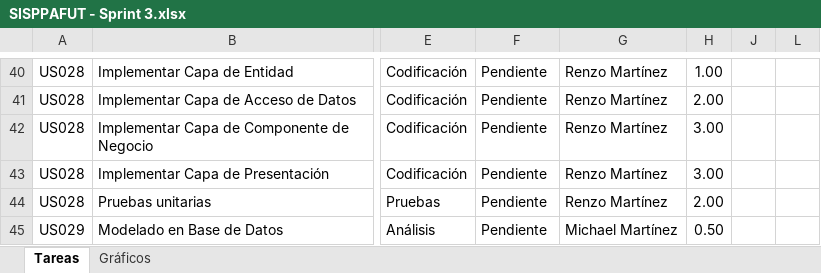
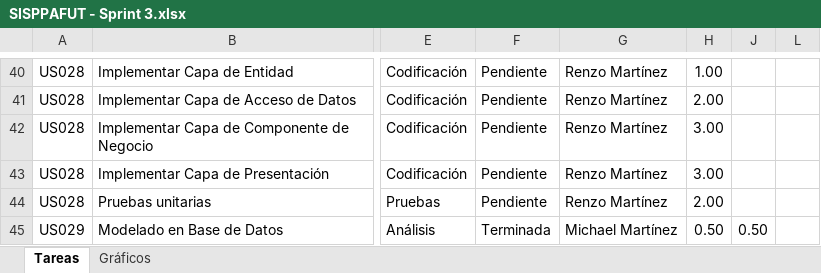
Before and after one commit to lokocharry/sisppafut, an Excel workbook: Documentos/SISPPAFUT - Sprint 3.xlsx, sheet Tareas, drawn as a sheet; only a part is shown, gaps mark what is left out; values as stored, in another font and other column widths than the file's, no borders; conditional formats not drawn; the diff covers the shown part only; the diff names each change by its address in the sheet, - before the commit and + after, or states it on an @@ line.

```diff
--- a/Documentos/SISPPAFUT - Sprint 3.xlsx (sheet Tareas)
+++ b/Documentos/SISPPAFUT - Sprint 3.xlsx (sheet Tareas)
-F45: Pendiente
+F45: Terminada
-J45: (empty)
+J45: 0.50
```
Also changed, not shown: 2 added rows, 2 removed rows and 62 edited cells elsewhere in this sheet, sheet Gráficos, hidden cells, charts or pictures.
